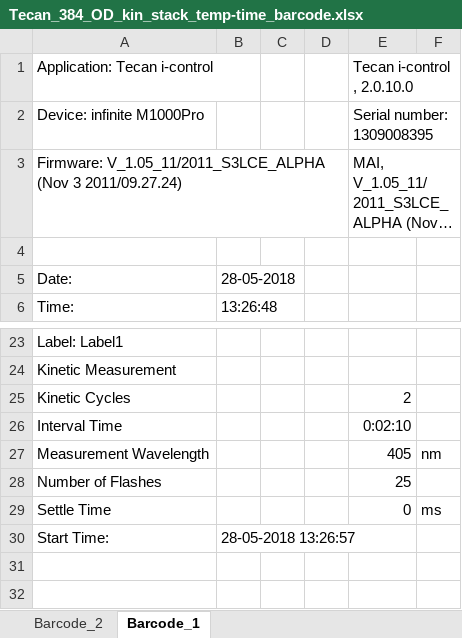
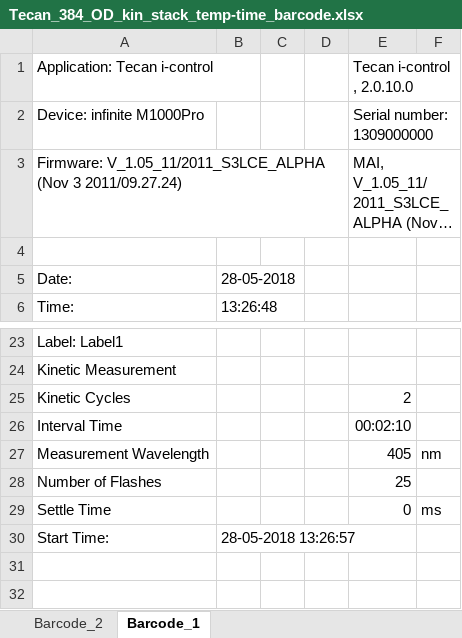
Before and after one commit to tp2750/platereader, an Excel workbook: inst/ExampleFiles/Tecan_384_OD_kin_stack_temp-time_barcode.xlsx, sheet Barcode_1, drawn as a sheet; only a part is shown, gaps mark what is left out; long unchanged cells end in …; values as stored, in another font and other column widths than the file's, no borders; the diff names each change by its address in the sheet, - before the commit and + after, or states it on an @@ line.

Commit message:
Update

```diff
--- a/inst/ExampleFiles/Tecan_384_OD_kin_stack_temp-time_barcode.xlsx (sheet Barcode_1)
+++ b/inst/ExampleFiles/Tecan_384_OD_kin_stack_temp-time_barcode.xlsx (sheet Barcode_1)
-E2: Serial number: 1309008395
+E2: Serial number: 1309000000
-E26: 0:02:10
+E26: 00:02:10
```
Also changed, not shown: sheet Barcode_2.
